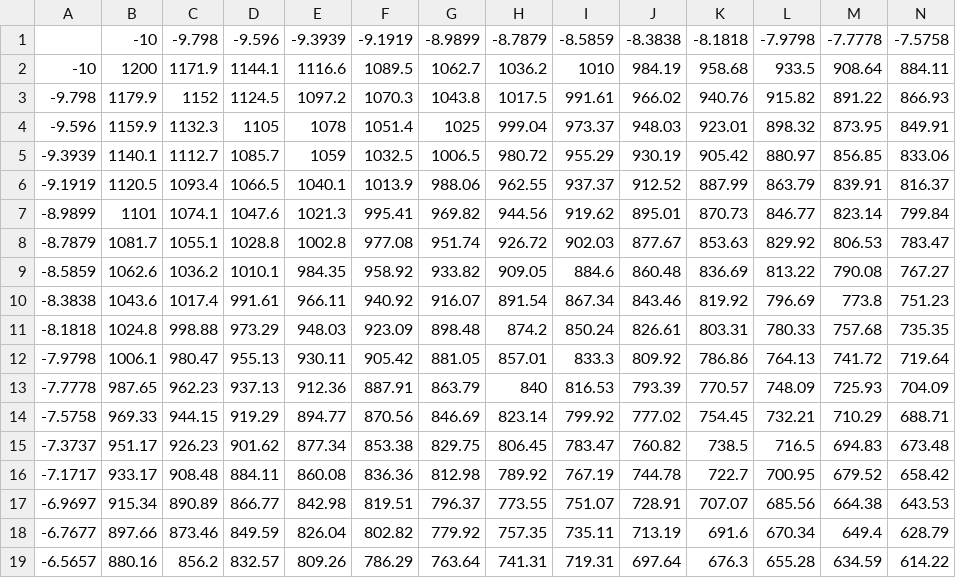
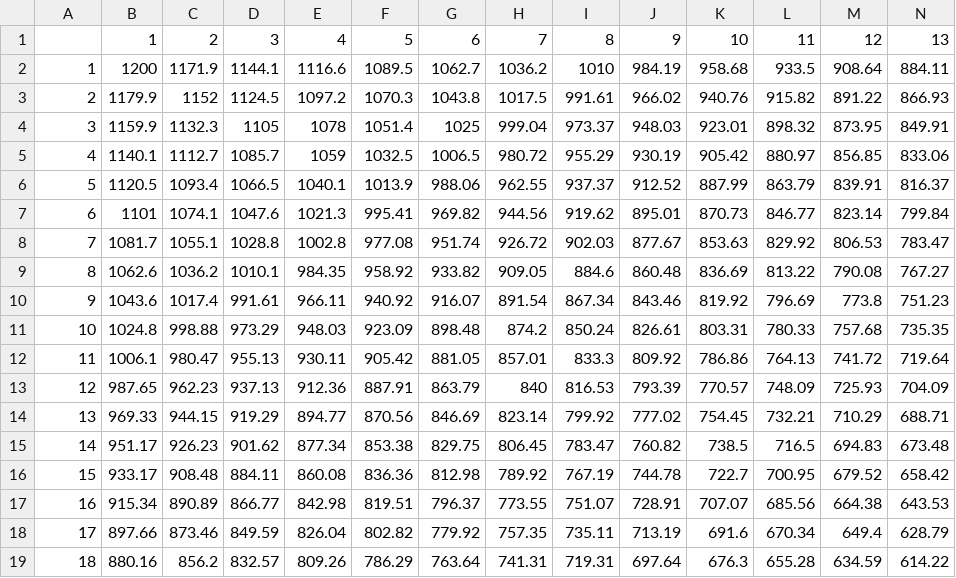
Before and after one commit to Ddario-DM/UnimiStud, a CSV file: 2ndfun.csv, drawn as a sheet; only a part is shown; the diff covers the shown part only; the diff names each change by its address in the sheet, - before the commit and + after, or states it on an @@ line.

Commit message:
Update 2ndfun.csv

```diff
--- a/2ndfun.csv
+++ b/2ndfun.csv
-B1: -10
+B1: 1
-C1: -9.798
+C1: 2
-D1: -9.596
+D1: 3
-E1: -9.3939
+E1: 4
-F1: -9.1919
+F1: 5
-G1: -8.9899
+G1: 6
-H1: -8.7879
+H1: 7
-I1: -8.5859
+I1: 8
-J1: -8.3838
+J1: 9
-K1: -8.1818
+K1: 10
-L1: -7.9798
+L1: 11
-M1: -7.7778
+M1: 12
-N1: -7.5758
+N1: 13
-A2: -10
+A2: 1
-A3: -9.798
+A3: 2
-A4: -9.596
+A4: 3
-A5: -9.3939
+A5: 4
-A6: -9.1919
+A6: 5
-A7: -8.9899
+A7: 6
-A8: -8.7879
+A8: 7
-A9: -8.5859
+A9: 8
-A10: -8.3838
+A10: 9
-A11: -8.1818
+A11: 10
-A12: -7.9798
+A12: 11
-A13: -7.7778
+A13: 12
-A14: -7.5758
+A14: 13
-A15: -7.3737
+A15: 14
-A16: -7.1717
+A16: 15
-A17: -6.9697
+A17: 16
-A18: -6.7677
+A18: 17
-A19: -6.5657
+A19: 18
```
Also changed, not shown: 169 edited cells elsewhere in this file.
